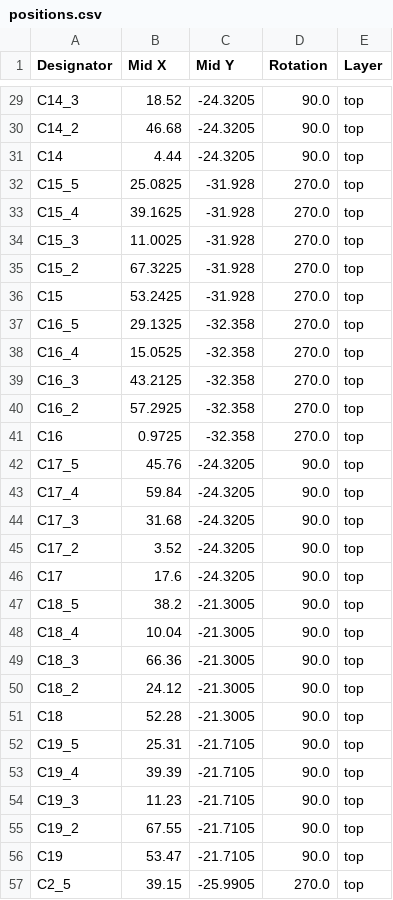
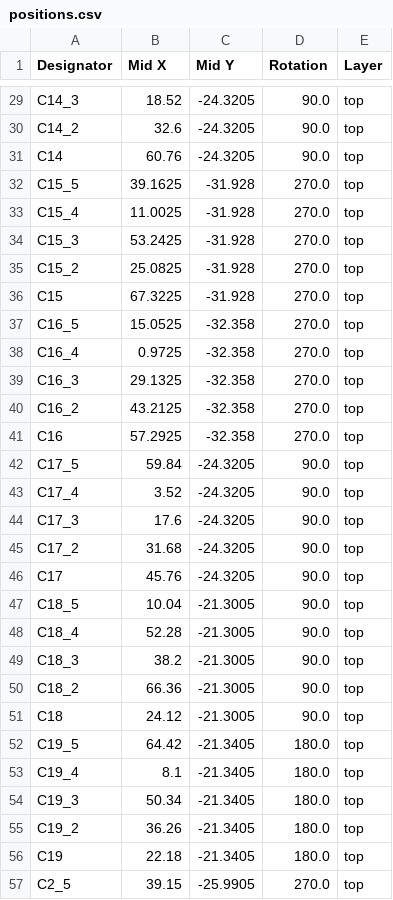
Before and after one commit to Hack-Club-APS/passkey, a CSV file: aps_passkey_hardware/panel/production/positions.csv, drawn as a sheet; only a part is shown, gaps mark what is left out; the diff covers the shown part only; the diff names each change by its address in the sheet, - before the commit and + after, or states it on an @@ line.

```diff
--- a/aps_passkey_hardware/panel/production/positions.csv
+++ b/aps_passkey_hardware/panel/production/positions.csv
-B30 (Mid X): 46.68
+B30 (Mid X): 32.6
-B31 (Mid X): 4.44
+B31 (Mid X): 60.76
-B32 (Mid X): 25.0825
+B32 (Mid X): 39.1625
-B33 (Mid X): 39.1625
+B33 (Mid X): 11.0025
-B34 (Mid X): 11.0025
+B34 (Mid X): 53.2425
-B35 (Mid X): 67.3225
+B35 (Mid X): 25.0825
-B36 (Mid X): 53.2425
+B36 (Mid X): 67.3225
-B37 (Mid X): 29.1325
+B37 (Mid X): 15.0525
-B38 (Mid X): 15.0525
+B38 (Mid X): 0.9725
-B39 (Mid X): 43.2125
+B39 (Mid X): 29.1325
-B40 (Mid X): 57.2925
+B40 (Mid X): 43.2125
-B41 (Mid X): 0.9725
+B41 (Mid X): 57.2925
-B42 (Mid X): 45.76
+B42 (Mid X): 59.84
-B43 (Mid X): 59.84
+B43 (Mid X): 3.52
-B44 (Mid X): 31.68
+B44 (Mid X): 17.6
-B45 (Mid X): 3.52
+B45 (Mid X): 31.68
-B46 (Mid X): 17.6
+B46 (Mid X): 45.76
-B47 (Mid X): 38.2
+B47 (Mid X): 10.04
-B48 (Mid X): 10.04
+B48 (Mid X): 52.28
-B49 (Mid X): 66.36
+B49 (Mid X): 38.2
-B50 (Mid X): 24.12
+B50 (Mid X): 66.36
-B51 (Mid X): 52.28
+B51 (Mid X): 24.12
-B52 (Mid X): 25.31
+B52 (Mid X): 64.42
-C52:C56 (Mid Y): -21.7105
+C52:C56 (Mid Y): -21.3405
-D52:D56 (Rotation): 90.0
+D52:D56 (Rotation): 180.0
-B53 (Mid X): 39.39
+B53 (Mid X): 8.1
-B54 (Mid X): 11.23
+B54 (Mid X): 50.34
-B55 (Mid X): 67.55
+B55 (Mid X): 36.26
-B56 (Mid X): 53.47
+B56 (Mid X): 22.18
```
Also changed, not shown: 118 edited cells elsewhere in this file, 20 other files.
